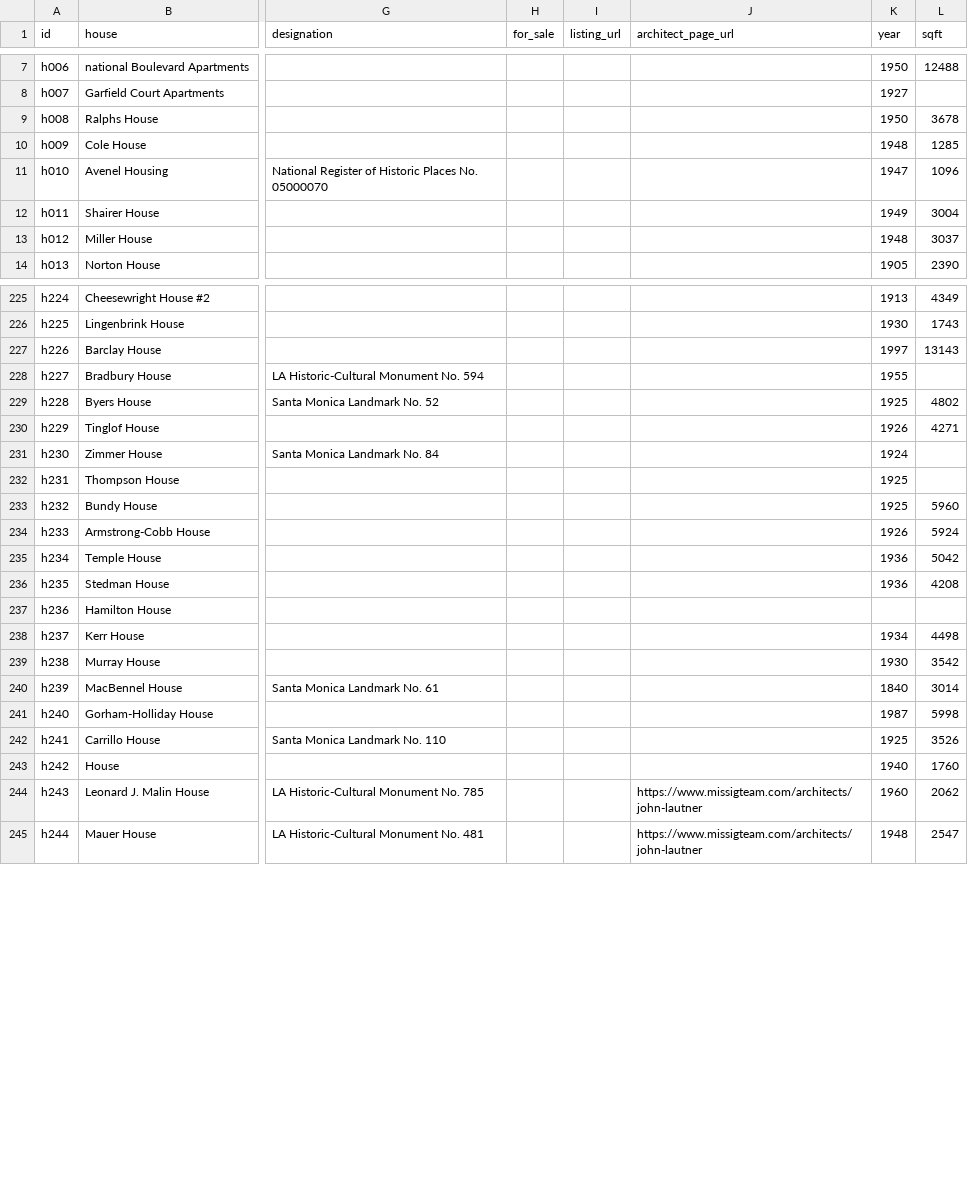
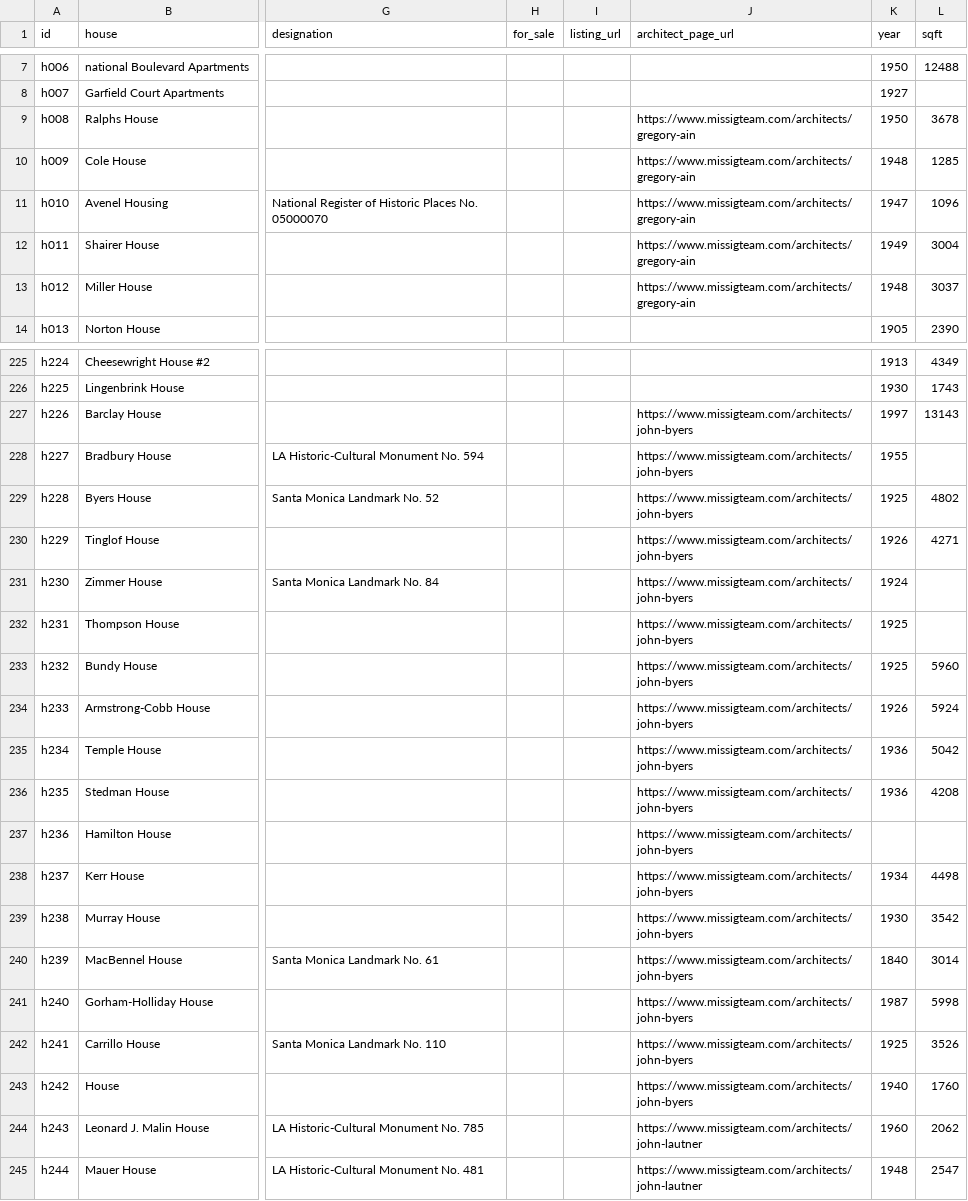
Before and after one commit to PMissig/architectural-homes-map, a CSV file: map-data.csv, drawn as a sheet; only a part is shown, gaps mark what is left out; the diff covers the shown part only; the diff names each change by its address in the sheet, - before the commit and + after, or states it on an @@ line.

```diff
--- a/map-data.csv
+++ b/map-data.csv
-J9:J13 (architect_page_url): (empty)
+J9:J13 (architect_page_url): https://www.missigteam.com/architects/gregory-ain
-J227:J243 (architect_page_url): (empty)
+J227:J243 (architect_page_url): https://www.missigteam.com/architects/john-byers
```
Also changed, not shown: 86 edited cells elsewhere in this file.
